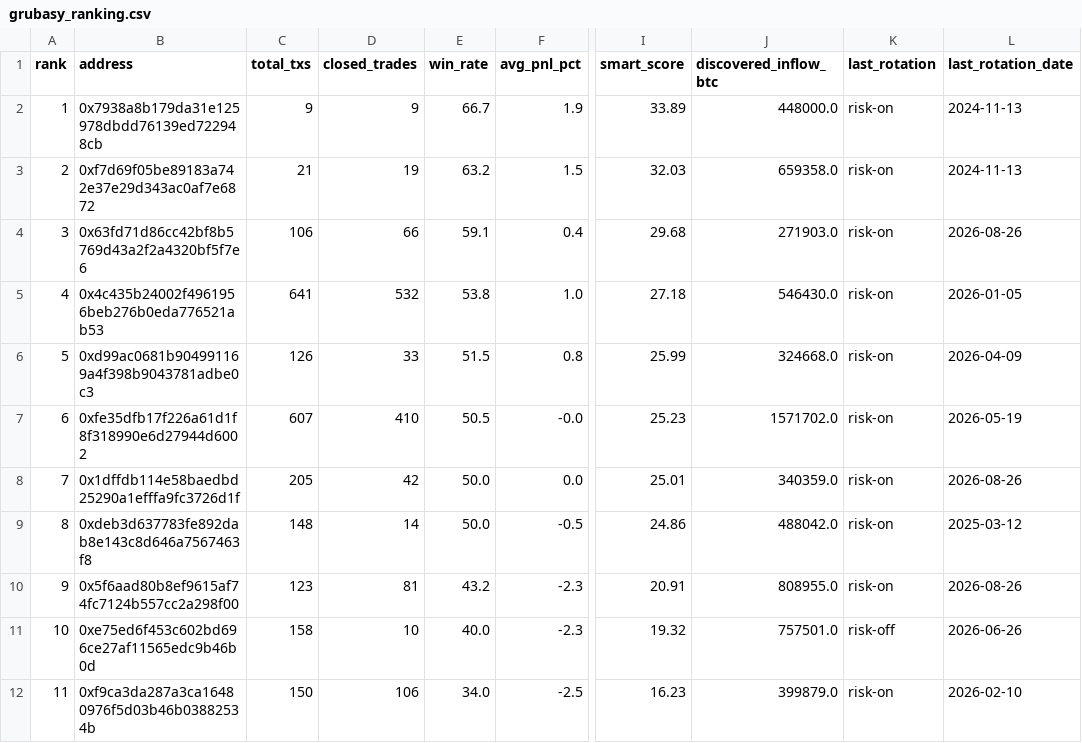
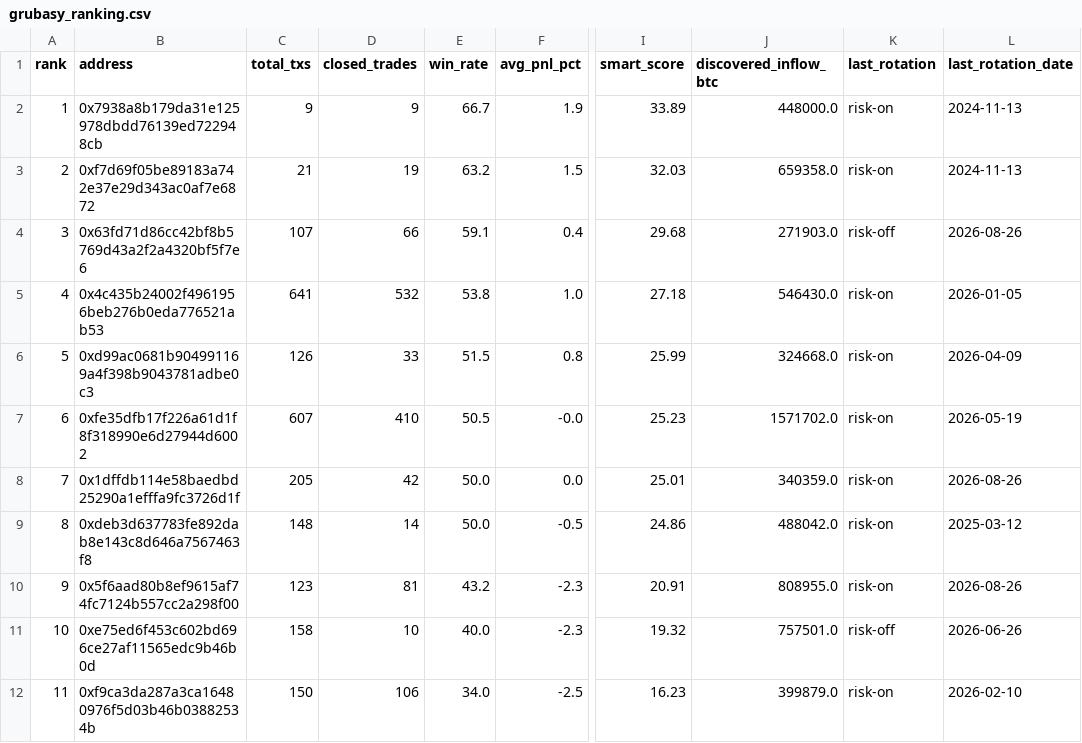
Before and after one commit to nierozgarniety/grubasy-tracker, a CSV file: grubasy_ranking.csv, drawn as a sheet; only a part is shown, gaps mark what is left out; the diff names each change by its address in the sheet, - before the commit and + after, or states it on an @@ line.

Commit message:
Update 2026-08-26 16:47 UTC

```diff
--- a/grubasy_ranking.csv
+++ b/grubasy_ranking.csv
-C4 (total_txs): 106
+C4 (total_txs): 107
-K4 (last_rotation): risk-on
+K4 (last_rotation): risk-off
```
